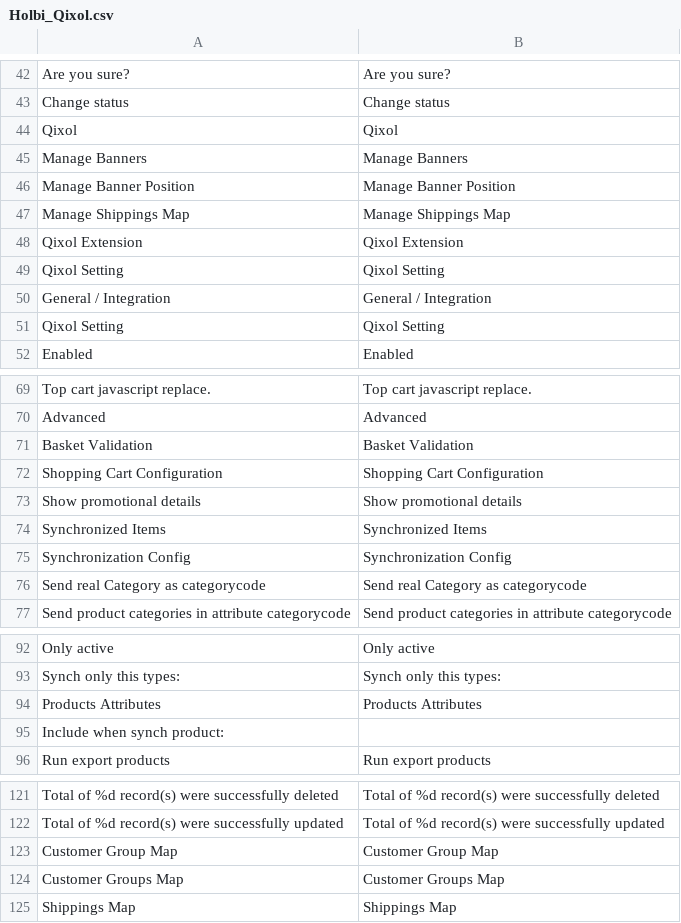
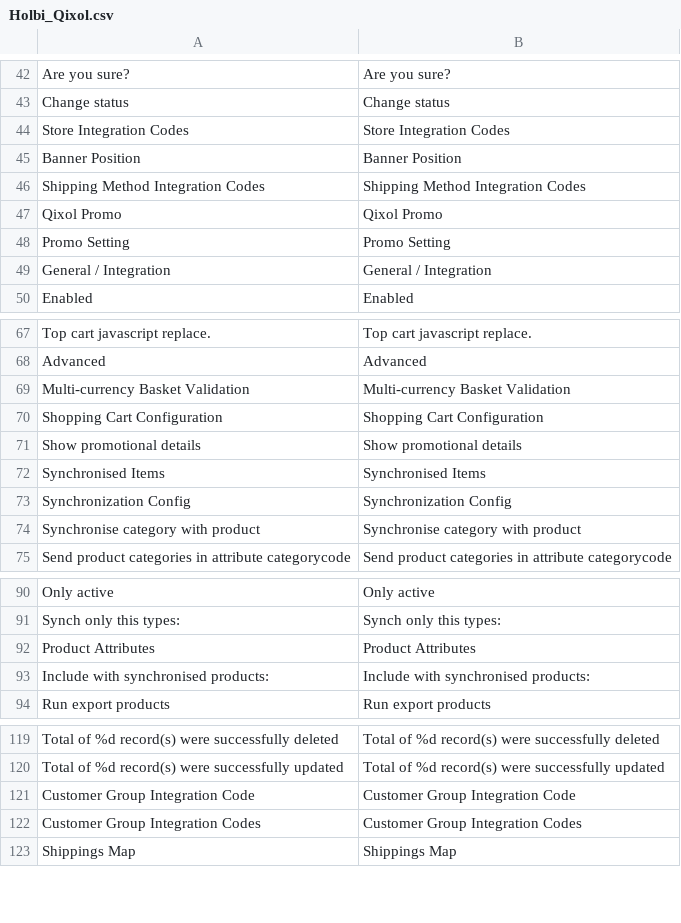
Before and after one commit to Qixol/Qixol.Promo.Magento.Extension, a CSV file: Magento_1.9.1.0/app/locale/en_US/Holbi_Qixol.csv, drawn as a sheet; only a part is shown, gaps mark what is left out; the diff covers the shown part only.

```diff
--- a/Magento_1.9.1.0/app/locale/en_US/Holbi_Qixol.csv
+++ b/Magento_1.9.1.0/app/locale/en_US/Holbi_Qixol.csv
@@ -43,10 +43,8 @@
 "Change status","Change status"
-"Qixol","Qixol"
-"Manage Banners","Manage Banners"
-"Manage Banner Position","Manage Banner Position"
-"Manage Shippings Map","Manage Shippings Map"
-"Qixol Extension","Qixol Extension"
-"Qixol Setting","Qixol Setting"
+"Store Integration Codes","Store Integration Codes"
+"Banner Position","Banner Position"
+"Shipping Method Integration Codes","Shipping Method Integration Codes"
+"Qixol Promo","Qixol Promo"
+"Promo Setting","Promo Setting"
 "General / Integration","General / Integration"
-"Qixol Setting","Qixol Setting"
 "Enabled","Enabled"
@@ -70,8 +68,8 @@
 "Advanced","Advanced"
-"Basket Validation","Basket Validation"
+"Multi-currency Basket Validation","Multi-currency Basket Validation"
 "Shopping Cart Configuration","Shopping Cart Configuration"
 "Show promotional details","Show promotional details"
-"Synchronized Items","Synchronized Items"
+"Synchronised Items","Synchronised Items"
 "Synchronization Config","Synchronization Config"
-"Send real Category as categorycode","Send real Category as categorycode"
+"Synchronise category with product","Synchronise category with product"
 "Send product categories in  attribute categorycode","Send product categories in  attribute categorycode"
@@ -93,4 +91,4 @@
 "Synch only this types:","Synch only this types:"
-"Products Attributes","Products Attributes"
-"Include when synch product:",""
+"Product Attributes","Product Attributes"
+"Include with synchronised products:","Include with synchronised products:"
 "Run export products","Run export products"
@@ -122,4 +120,4 @@
 "Total of %d record(s) were successfully updated","Total of %d record(s) were successfully updated"
-"Customer Group Map","Customer Group Map"
-"Customer Groups Map","Customer Groups Map"
+"Customer Group Integration Code","Customer Group Integration Code"
+"Customer Group Integration Codes","Customer Group Integration Codes"
 "Shippings Map","Shippings Map"
```
Also changed, not shown: 1 added row and 1 removed row elsewhere in this file, 14 other files.
